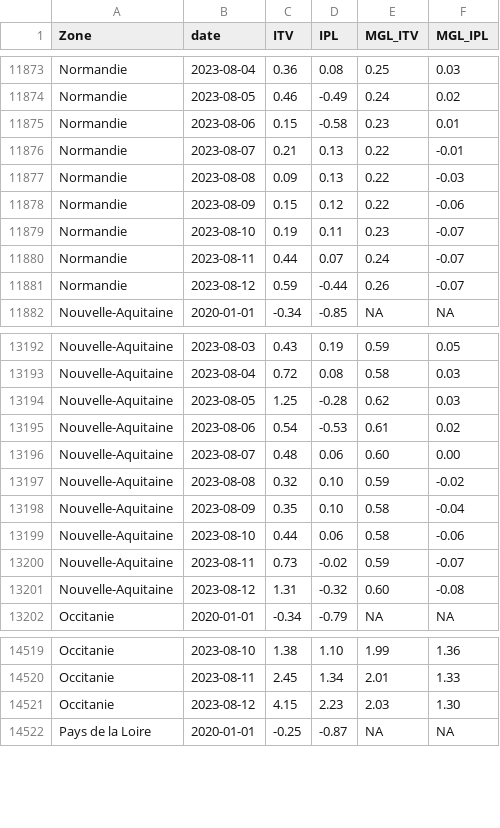
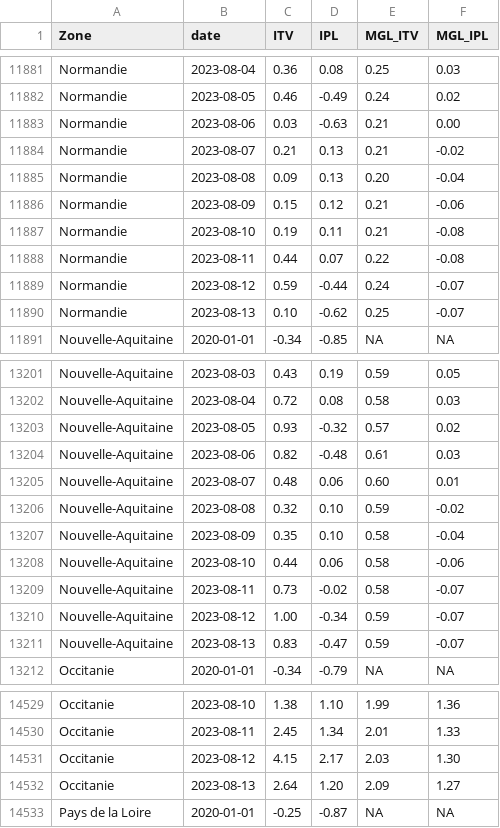
Before and after one commit to CEREMA/data-trafic, a CSV file: fr/latest.csv, drawn as a sheet; only a part is shown, gaps mark what is left out; the diff covers the shown part only.

```diff
--- a/fr/latest.csv
+++ b/fr/latest.csv
@@ -11874,9 +11882,10 @@ Normandie,2023-08-04,0.36,0.08,0.25,0.03
 Normandie,2023-08-05,0.46,-0.49,0.24,0.02
-Normandie,2023-08-06,0.15,-0.58,0.23,0.01
-Normandie,2023-08-07,0.21,0.13,0.22,-0.01
-Normandie,2023-08-08,0.09,0.13,0.22,-0.03
-Normandie,2023-08-09,0.15,0.12,0.22,-0.06
-Normandie,2023-08-10,0.19,0.11,0.23,-0.07
-Normandie,2023-08-11,0.44,0.07,0.24,-0.07
-Normandie,2023-08-12,0.59,-0.44,0.26,-0.07
+Normandie,2023-08-06,0.03,-0.63,0.21,0.00
+Normandie,2023-08-07,0.21,0.13,0.21,-0.02
+Normandie,2023-08-08,0.09,0.13,0.20,-0.04
+Normandie,2023-08-09,0.15,0.12,0.21,-0.06
+Normandie,2023-08-10,0.19,0.11,0.21,-0.08
+Normandie,2023-08-11,0.44,0.07,0.22,-0.08
+Normandie,2023-08-12,0.59,-0.44,0.24,-0.07
+Normandie,2023-08-13,0.10,-0.62,0.25,-0.07
 Nouvelle-Aquitaine,2020-01-01,-0.34,-0.85,NA,NA
@@ -13193,5 +13202,5 @@ Nouvelle-Aquitaine,2023-08-03,0.43,0.19,0.59,0.05
 Nouvelle-Aquitaine,2023-08-04,0.72,0.08,0.58,0.03
-Nouvelle-Aquitaine,2023-08-05,1.25,-0.28,0.62,0.03
-Nouvelle-Aquitaine,2023-08-06,0.54,-0.53,0.61,0.02
-Nouvelle-Aquitaine,2023-08-07,0.48,0.06,0.60,0.00
+Nouvelle-Aquitaine,2023-08-05,0.93,-0.32,0.57,0.02
+Nouvelle-Aquitaine,2023-08-06,0.82,-0.48,0.61,0.03
+Nouvelle-Aquitaine,2023-08-07,0.48,0.06,0.60,0.01
 Nouvelle-Aquitaine,2023-08-08,0.32,0.10,0.59,-0.02
@@ -13199,4 +13208,5 @@ Nouvelle-Aquitaine,2023-08-09,0.35,0.10,0.58,-0.04
 Nouvelle-Aquitaine,2023-08-10,0.44,0.06,0.58,-0.06
-Nouvelle-Aquitaine,2023-08-11,0.73,-0.02,0.59,-0.07
-Nouvelle-Aquitaine,2023-08-12,1.31,-0.32,0.60,-0.08
+Nouvelle-Aquitaine,2023-08-11,0.73,-0.02,0.58,-0.07
+Nouvelle-Aquitaine,2023-08-12,1.00,-0.34,0.59,-0.07
+Nouvelle-Aquitaine,2023-08-13,0.83,-0.47,0.59,-0.07
 Occitanie,2020-01-01,-0.34,-0.79,NA,NA
@@ -14520,3 +14530,4 @@ Occitanie,2023-08-10,1.38,1.10,1.99,1.36
 Occitanie,2023-08-11,2.45,1.34,2.01,1.33
-Occitanie,2023-08-12,4.15,2.23,2.03,1.30
+Occitanie,2023-08-12,4.15,2.17,2.03,1.30
+Occitanie,2023-08-13,2.64,1.20,2.09,1.27
 Pays de la Loire,2020-01-01,-0.25,-0.87,NA,NA
```
Also changed, not shown: 10 added rows and 90 edited cells elsewhere in this file, collectivites/paris_brut_latest.csv, collectivites/paris_latest.csv, 2 other files.
